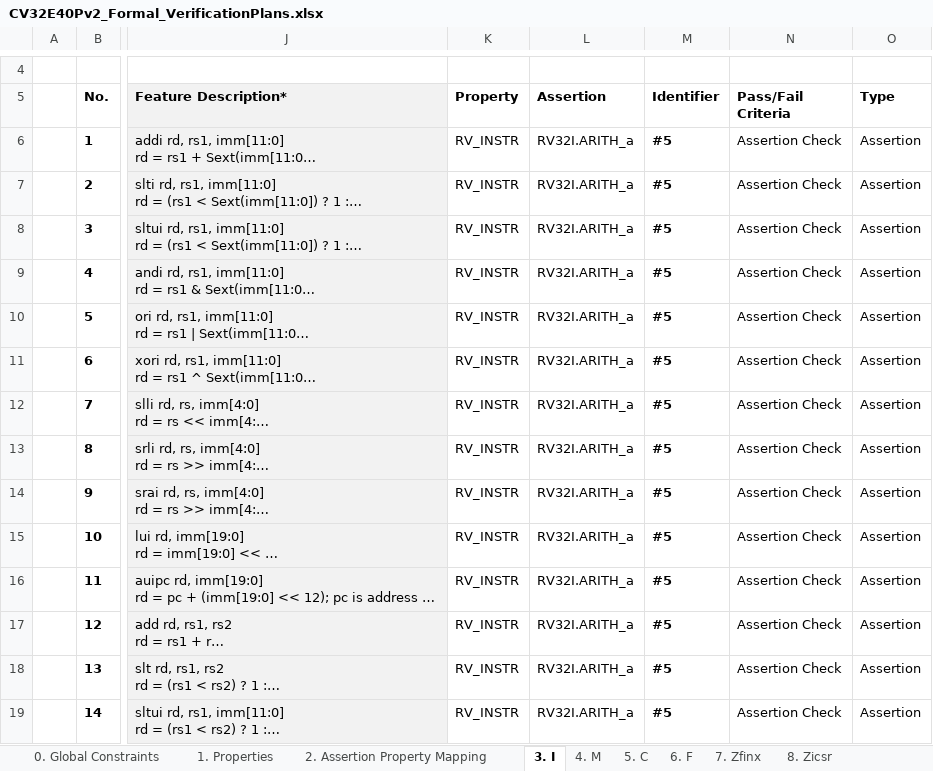
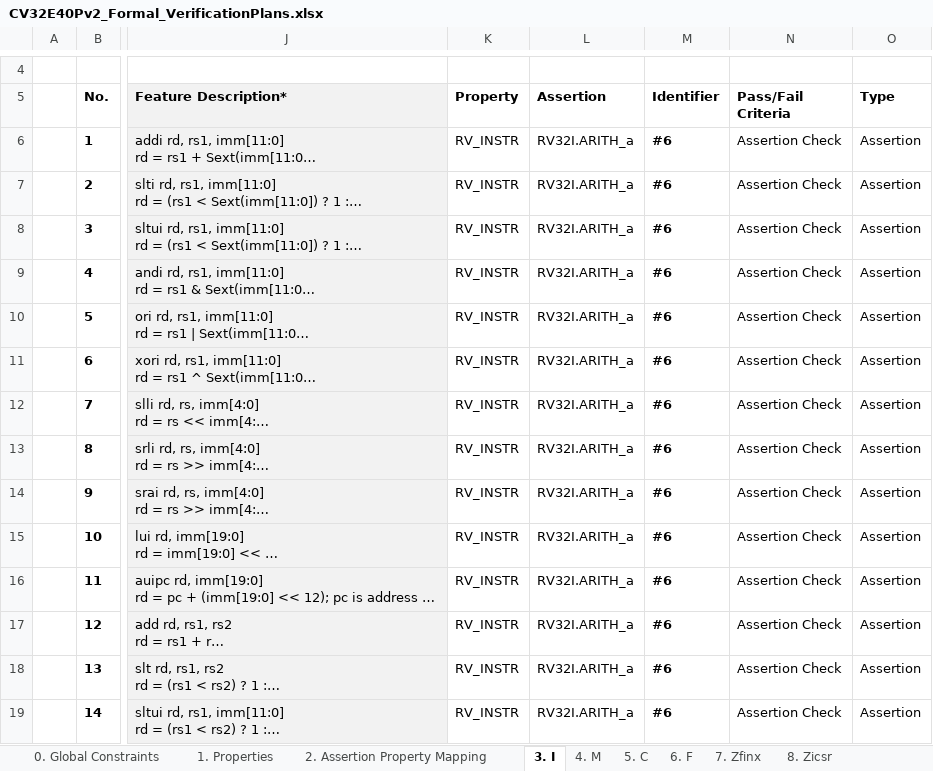
Before and after one commit to openhwgroup/core-v-verif, an Excel workbook: cv32e40p/docs/VerifPlans/RISC-V_ISA_Formal/CV32E40Pv2_Formal_VerificationPlans.xlsx, sheet 3. I, drawn as a sheet; only a part is shown, gaps mark what is left out; long unchanged cells end in …; values as stored, in another font and other column widths than the file's, no borders; the diff covers the shown part only; the diff names each change by its address in the sheet, - before the commit and + after, or states it on an @@ line.

```diff
--- a/cv32e40p/docs/VerifPlans/RISC-V_ISA_Formal/CV32E40Pv2_Formal_VerificationPlans.xlsx (sheet 3. I)
+++ b/cv32e40p/docs/VerifPlans/RISC-V_ISA_Formal/CV32E40Pv2_Formal_VerificationPlans.xlsx (sheet 3. I)
-M6:M19 (Identifier): #5
+M6:M19 (Identifier): #6
```
Also changed, not shown: 70 edited cells elsewhere in this sheet, sheet 2. Assertion Property Mapping, sheet 10. Xpulp, sheet 1. Properties, sheet 5. C, sheet 14. Zicsr | Privileged CSRs, sheet 4. M, 9 more sheets.
